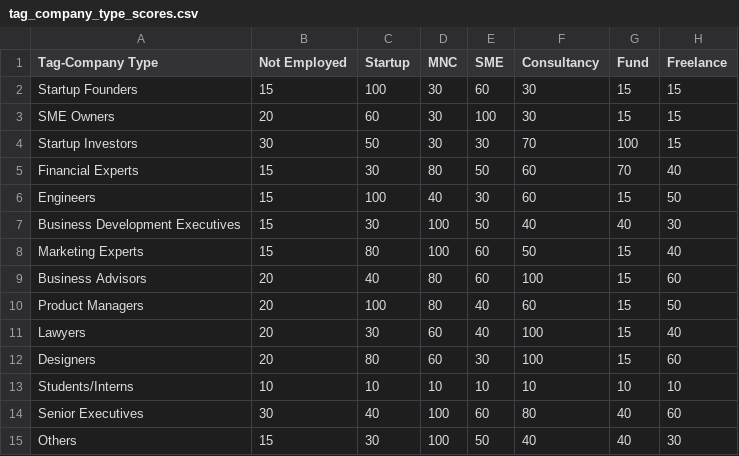
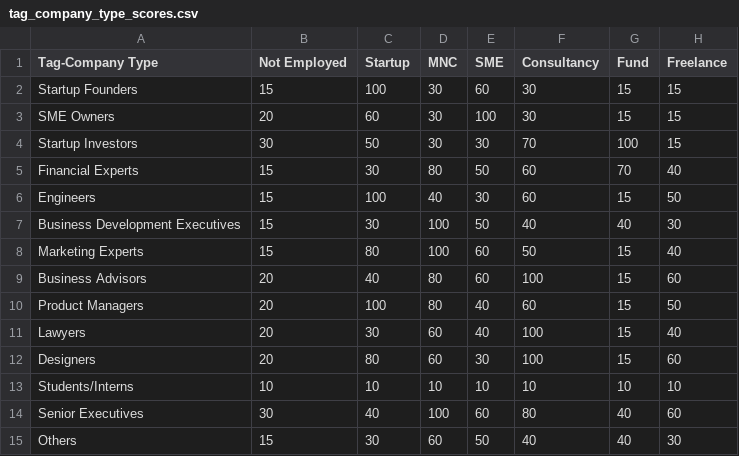
Before and after one commit to vigneshprasad/crater-back, a CSV file: app/matching/data/tag_company_type_scores.csv, drawn as a sheet.

```diff
--- a/app/matching/data/tag_company_type_scores.csv
+++ b/app/matching/data/tag_company_type_scores.csv
@@ -14,2 +14,2 @@ Students/Interns,10,10,10,10,10,10,10
 Senior Executives,30,40,100,60,80,40,60
-Others,15,30,100,50,40,40,30
+Others,15,30,60,50,40,40,30
```
Also changed, not shown: app/matching/data/tag_experience_scores.csv, 5 other files.
